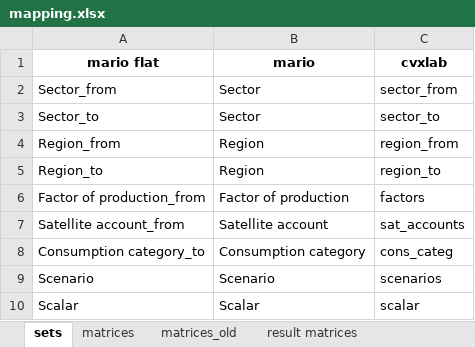
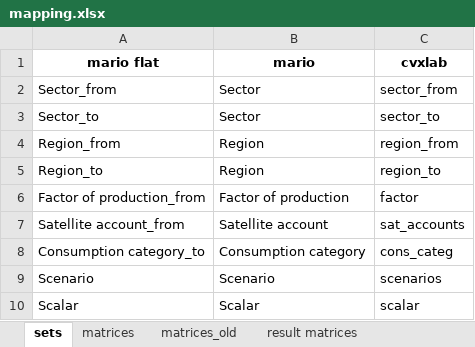
Before and after one commit to it-is-me-mario/MARIO, an Excel workbook: mario/tools/cvxlab/Split_sectors/mapping.xlsx, sheet sets, drawn as a sheet; values as stored, in another font and other column widths than the file's, no borders; the diff names each change by its address in the sheet, - before the commit and + after, or states it on an @@ line.

```diff
--- a/mario/tools/cvxlab/Split_sectors/mapping.xlsx (sheet sets)
+++ b/mario/tools/cvxlab/Split_sectors/mapping.xlsx (sheet sets)
-C6 (cvxlab): factors
+C6 (cvxlab): factor
```
Also changed, not shown: sheet result matrices, mario/tools/cvxlab/Split_sectors/model_settings.xlsx, 5 other files.
